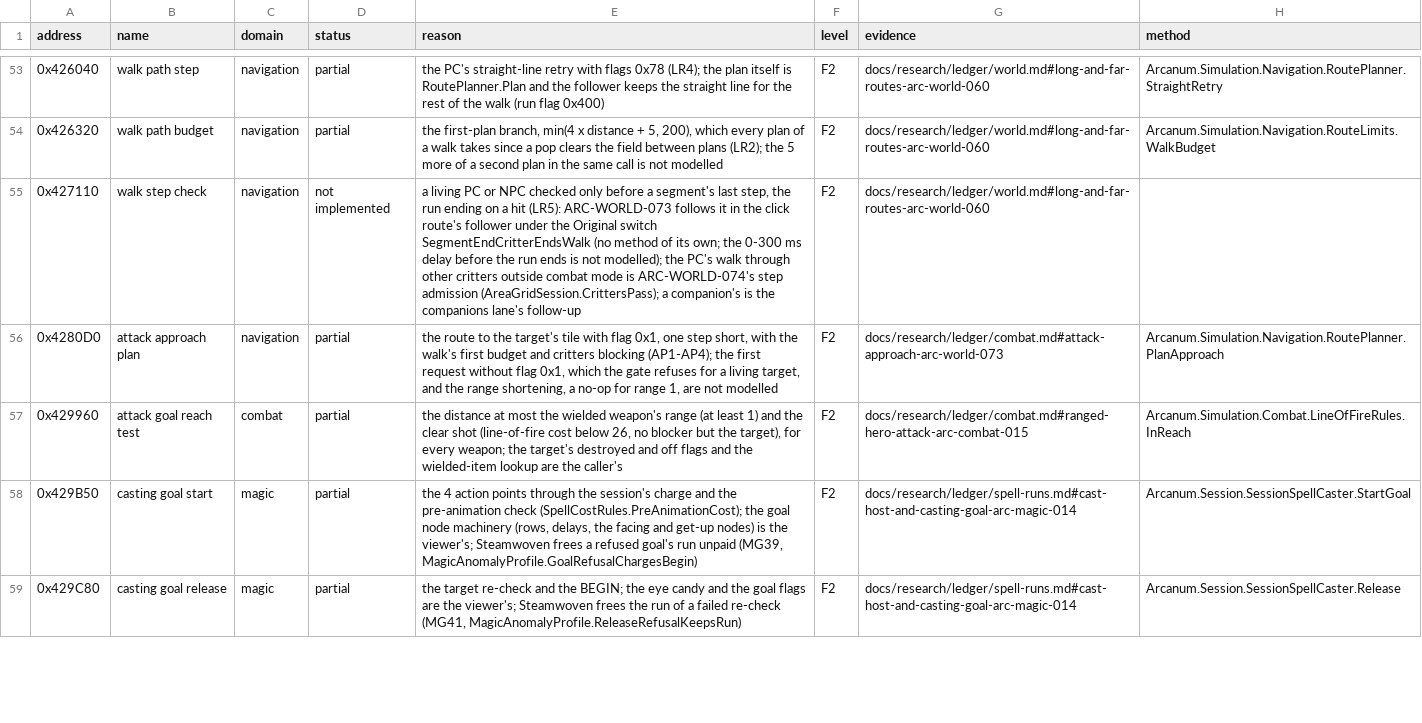
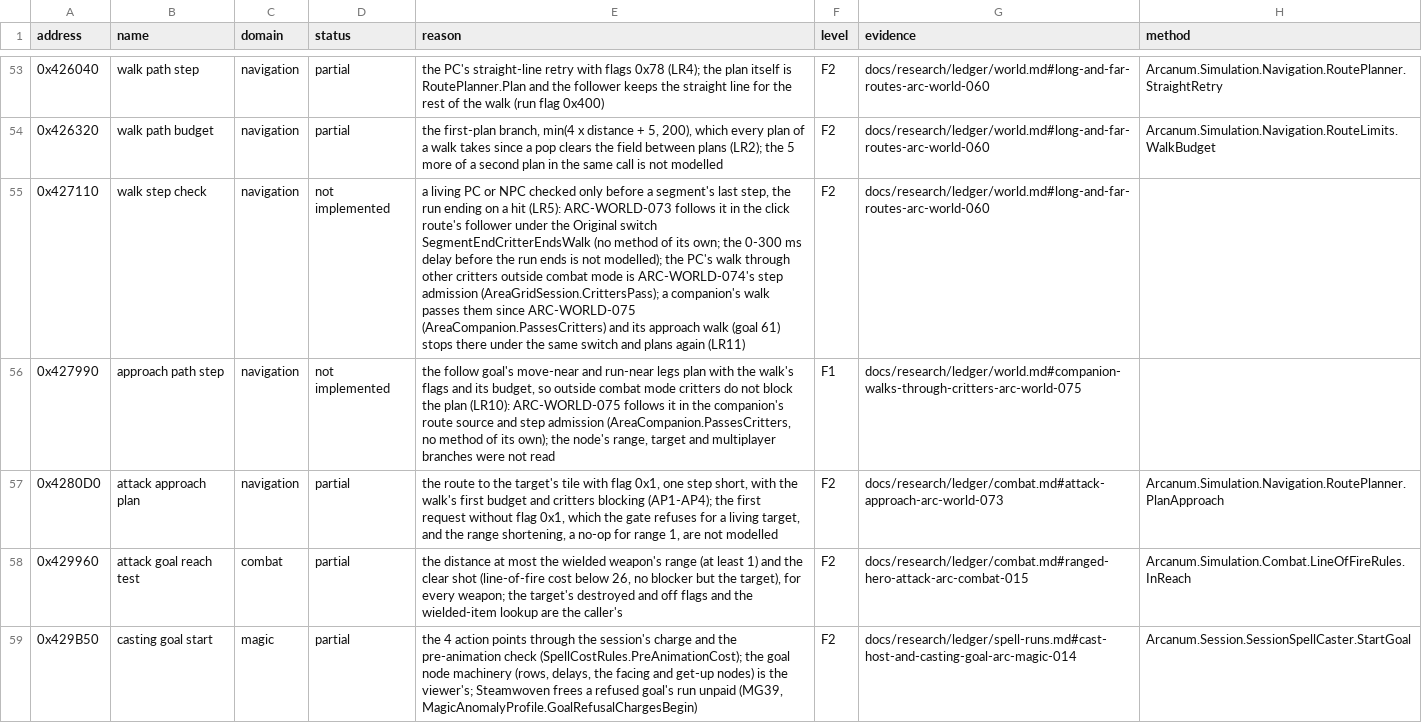
Before and after one commit to Simarglok/arcanum-steamwoven, a CSV file: docs/verification/functions.csv, drawn as a sheet; only a part is shown, gaps mark what is left out; the shorter side is filled out with more unchanged rows; the diff names each change by its address in the sheet, - before the commit and + after, or states it on an @@ line.

```diff
--- a/docs/verification/functions.csv
+++ b/docs/verification/functions.csv
-E55 (reason): …a companion's is the companions lane's follow-up
+E55 (reason): …a companion's walk passes them since ARC-WORLD-075 (AreaCompanion.PassesCritters) and its approach walk (goal 61) stops there under the same switch and plans again (LR11)
+row 56: 0x427990 | approach path step | navigation | not implemented | the follow goal's move-near and run-near legs plan with the walk's flags and its budget, so outside combat mode critters do not block the plan (LR10): ARC-WORLD-075 follows it in the companion's route source and step admission (AreaCompanion.PassesCritters, no method of its own); the node's range, target and multiplayer branches were not read | F1 | docs/research/ledger/world.md#companion-walks-through-critters-arc-world-075
```
Also changed, not shown: 14 other files.
